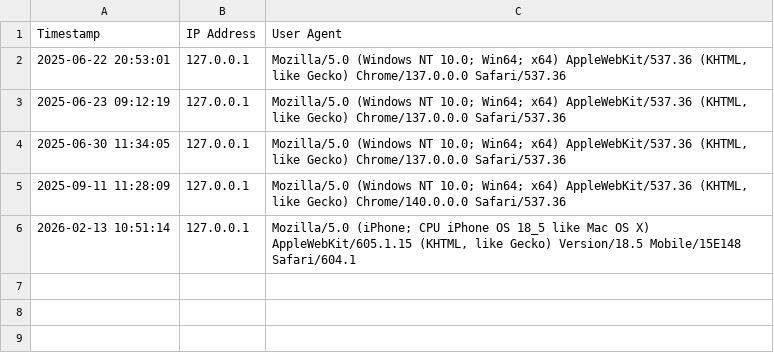
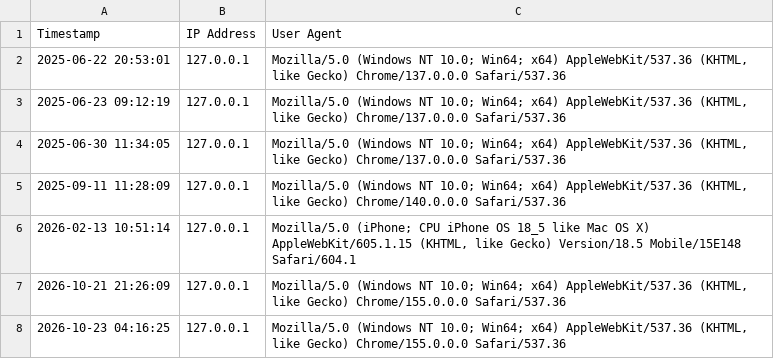
Before and after one commit to Pianoshed/broaderaccessible, a CSV file: visitor_log.csv, drawn as a sheet.

```diff
--- a/visitor_log.csv
+++ b/visitor_log.csv
@@ -6 +6,3 @@ Timestamp,IP Address,User Agent
 2026-02-13 10:51:14,127.0.0.1,"Mozilla/5.0 (iPhone; CPU iPhone OS 18_5 like Mac OS X) AppleWebKit/605.1.15 (KHTML, like Gecko) Version/18.5 Mobile/15E148 Safari/604.1"
+2026-10-21 21:26:09,127.0.0.1,"Mozilla/5.0 (Windows NT 10.0; Win64; x64) AppleWebKit/537.36 (KHTML, like Gecko) Chrome/155.0.0.0 Safari/537.36"
+2026-10-23 04:16:25,127.0.0.1,"Mozilla/5.0 (Windows NT 10.0; Win64; x64) AppleWebKit/537.36 (KHTML, like Gecko) Chrome/155.0.0.0 Safari/537.36"
```
Also changed, not shown: 16 other files.
